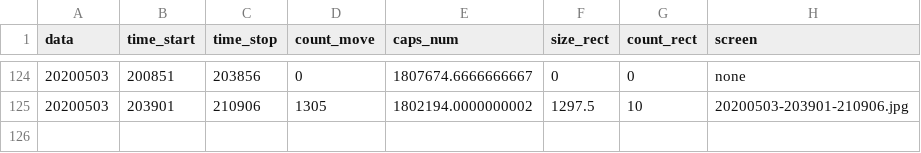
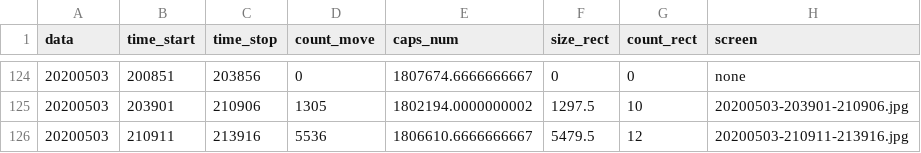
Before and after one commit to va1entei/video_stat1, a CSV file: insec/names.csv, drawn as a sheet; only a part is shown, gaps mark what is left out; the diff names each change by its address in the sheet, - before the commit and + after, or states it on an @@ line.

```diff
--- a/insec/names.csv
+++ b/insec/names.csv
+row 126: 20200503 | 210911 | 213916 | 5536 | 1806610.6666666667 | 5479.5 | 12 | 20200503-210911-213916.jpg
```
Also changed, not shown: 2 other files.
